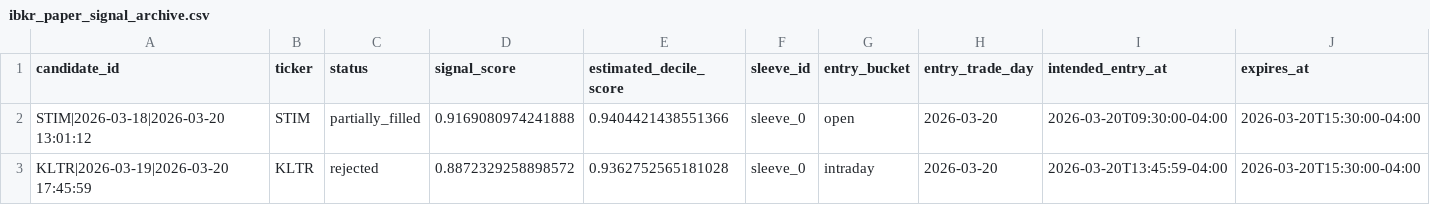
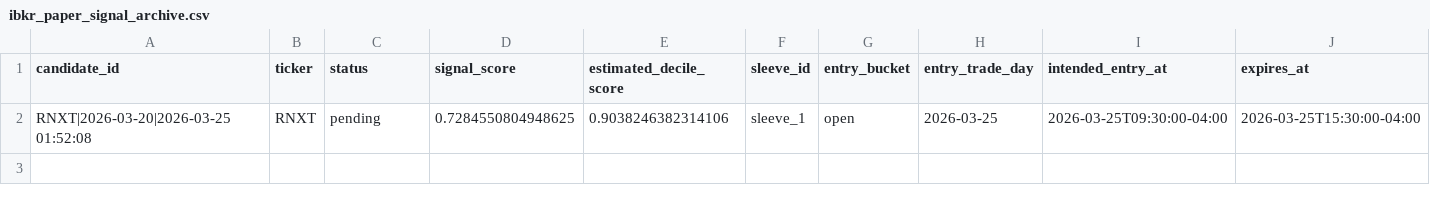
Before and after one commit to robertsben333-cmyk/insider_trader, a CSV file: live/data/trader_state/ibkr_paper_signal_archive.csv, drawn as a sheet; only a part is shown; removed rows and columns are numbered as before the commit, all else as after; rows hold the shown columns only; the diff names each change by its address in the sheet, - before the commit and + after, or states it on an @@ line.

```diff
--- a/live/data/trader_state/ibkr_paper_signal_archive.csv
+++ b/live/data/trader_state/ibkr_paper_signal_archive.csv
-row 2: STIM|2026-03-18|2026-03-20 13:01:12 | STIM | partially_filled | 0.9169080974241888 | 0.9404421438551366 | sleeve_0 | open | 2026-03-20 | 2026-03-20T09:30:00-04:00 | 2026-03-20T15:30:00-04:00
-row 3: KLTR|2026-03-19|2026-03-20 17:45:59 | KLTR | rejected | 0.8872329258898572 | 0.9362752565181028 | sleeve_0 | intraday | 2026-03-20 | 2026-03-20T13:45:59-04:00 | 2026-03-20T15:30:00-04:00
+row 2: RNXT|2026-03-20|2026-03-25 01:52:08 | RNXT | pending | 0.7284550804948625 | 0.9038246382314106 | sleeve_1 | open | 2026-03-25 | 2026-03-25T09:30:00-04:00 | 2026-03-25T15:30:00-04:00
```
Also changed, not shown: 17 other files.
